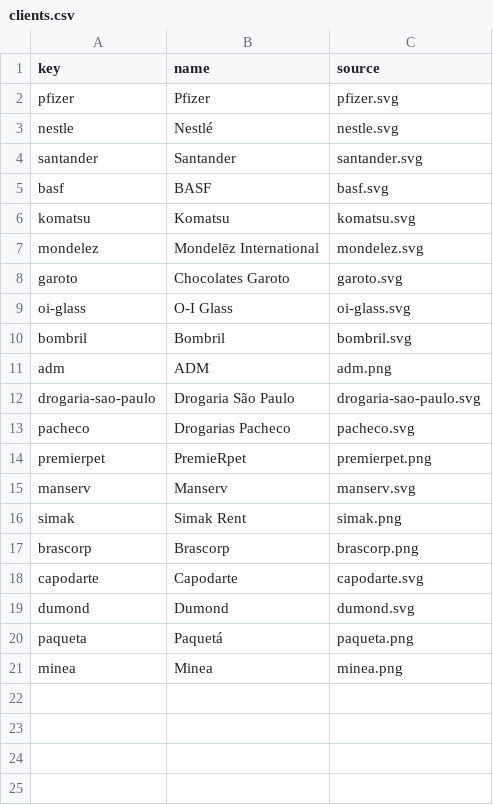
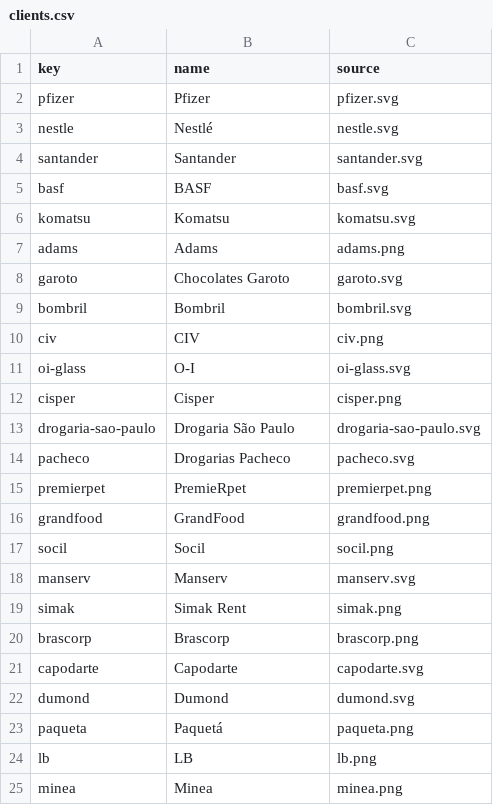
Before and after one commit to filiperp/site-goldenlearn, a CSV file: design-source/clients/clients.csv, drawn as a sheet.

```diff
--- a/design-source/clients/clients.csv
+++ b/design-source/clients/clients.csv
@@ -6,7 +6,8 @@ basf,BASF,basf.svg
 komatsu,Komatsu,komatsu.svg
-mondelez,Mondelēz International,mondelez.svg
+adams,Adams,adams.png
 garoto,Chocolates Garoto,garoto.svg
-oi-glass,O-I Glass,oi-glass.svg
 bombril,Bombril,bombril.svg
-adm,ADM,adm.png
+civ,CIV,civ.png
+oi-glass,O-I,oi-glass.svg
+cisper,Cisper,cisper.png
 drogaria-sao-paulo,Drogaria São Paulo,drogaria-sao-paulo.svg
@@ -14,2 +15,4 @@ pacheco,Drogarias Pacheco,pacheco.svg
 premierpet,PremieRpet,premierpet.png
+grandfood,GrandFood,grandfood.png
+socil,Socil,socil.png
 manserv,Manserv,manserv.svg
@@ -20,2 +23,3 @@ dumond,Dumond,dumond.svg
 paqueta,Paquetá,paqueta.png
+lb,LB,lb.png
 minea,Minea,minea.png
```
Also changed, not shown: 18 other files.
